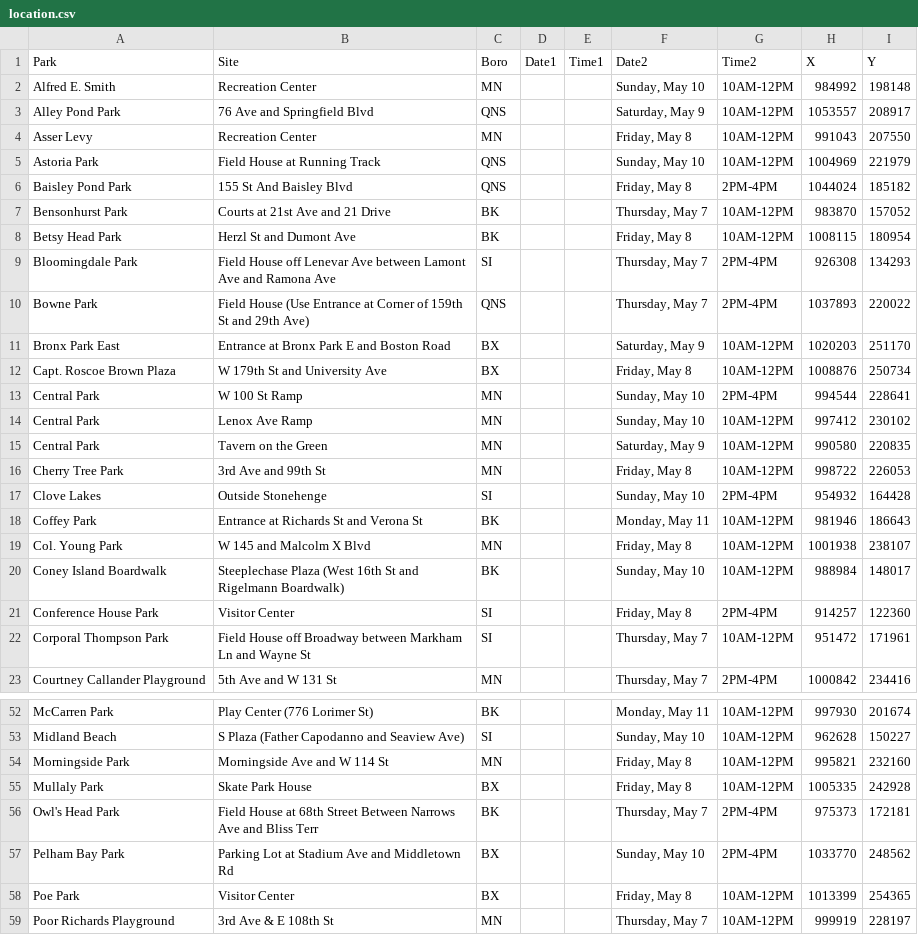
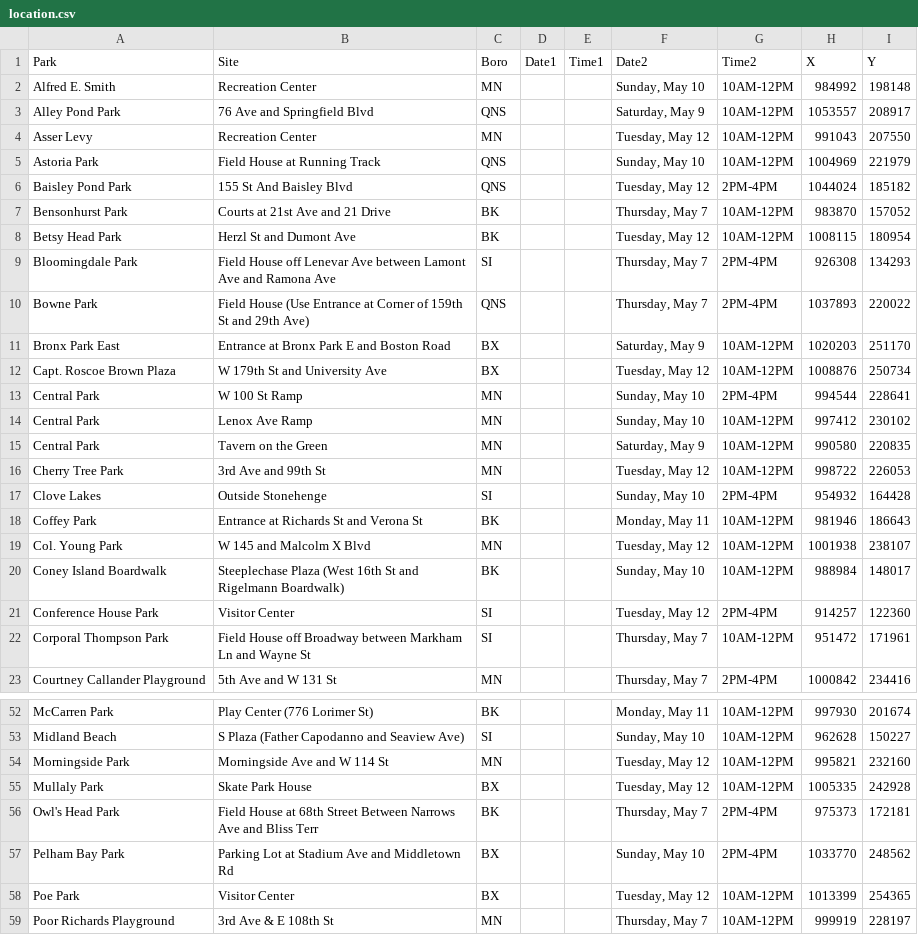
Before and after one commit to CityOfNewYork/face-coverings, a CSV file: src/data/location.csv, drawn as a sheet; only a part is shown, gaps mark what is left out; the diff covers the shown part only.

```diff
--- a/src/data/location.csv
+++ b/src/data/location.csv
@@ -3,7 +3,7 @@
 "Alley Pond Park","76 Ave and Springfield Blvd","QNS","","","Saturday, May 9","10AM-12PM","1053557","208917"
-"Asser Levy","Recreation Center","MN","","","Friday, May 8","10AM-12PM","991043","207550"
+"Asser Levy","Recreation Center","MN","","","Tuesday, May 12","10AM-12PM","991043","207550"
 "Astoria Park","Field House at Running Track","QNS","","","Sunday, May 10","10AM-12PM","1004969","221979"
-"Baisley Pond Park","155 St And Baisley Blvd","QNS","","","Friday, May 8","2PM-4PM","1044024","185182"
+"Baisley Pond Park","155 St And Baisley Blvd","QNS","","","Tuesday, May 12","2PM-4PM","1044024","185182"
 "Bensonhurst Park","Courts at 21st Ave and 21 Drive","BK","","","Thursday, May 7","10AM-12PM","983870","157052"
-"Betsy Head Park","Herzl St and Dumont Ave","BK","","","Friday, May 8","10AM-12PM","1008115","180954"
+"Betsy Head Park","Herzl St and Dumont Ave","BK","","","Tuesday, May 12","10AM-12PM","1008115","180954"
 "Bloomingdale Park","Field House off Lenevar Ave between Lamont Ave and Ramona Ave","SI","","","Thursday, May 7","2PM-4PM","926308","134293"
@@ -11,3 +11,3 @@
 "Bronx Park East","Entrance at Bronx Park E and Boston Road","BX","","","Saturday, May 9","10AM-12PM","1020203","251170"
-"Capt. Roscoe Brown Plaza","W 179th St and University Ave","BX","","","Friday, May 8","10AM-12PM","1008876","250734"
+"Capt. Roscoe Brown Plaza","W 179th St and University Ave","BX","","","Tuesday, May 12","10AM-12PM","1008876","250734"
 "Central Park","W 100 St Ramp","MN","","","Sunday, May 10","2PM-4PM","994544","228641"
@@ -15,8 +15,8 @@
 "Central Park","Tavern on the Green","MN","","","Saturday, May 9","10AM-12PM","990580","220835"
-"Cherry Tree Park","3rd Ave and 99th St","MN","","","Friday, May 8","10AM-12PM","998722","226053"
+"Cherry Tree Park","3rd Ave and 99th St","MN","","","Tuesday, May 12","10AM-12PM","998722","226053"
 "Clove Lakes","Outside Stonehenge","SI","","","Sunday, May 10","2PM-4PM","954932","164428"
 "Coffey Park","Entrance at Richards St and Verona St","BK","","","Monday, May 11","10AM-12PM","981946","186643"
-"Col. Young Park","W 145 and Malcolm X Blvd","MN","","","Friday, May 8","10AM-12PM","1001938","238107"
+"Col. Young Park","W 145 and Malcolm X Blvd","MN","","","Tuesday, May 12","10AM-12PM","1001938","238107"
 "Coney Island Boardwalk","Steeplechase Plaza (West 16th St and Rigelmann Boardwalk)","BK","","","Sunday, May 10","10AM-12PM","988984","148017"
-"Conference House Park","Visitor Center","SI","","","Friday, May 8","2PM-4PM","914257","122360"
+"Conference House Park","Visitor Center","SI","","","Tuesday, May 12","2PM-4PM","914257","122360"
 "Corporal Thompson Park","Field House off Broadway between Markham Ln and Wayne St","SI","","","Thursday, May 7","10AM-12PM","951472","171961"
@@ -53,7 +53,7 @@
 "Midland Beach","S Plaza (Father Capodanno and Seaview Ave)","SI","","","Sunday, May 10","10AM-12PM","962628","150227"
-"Morningside Park","Morningside Ave and W 114 St","MN","","","Friday, May 8","10AM-12PM","995821","232160"
-"Mullaly Park","Skate Park House","BX","","","Friday, May 8","10AM-12PM","1005335","242928"
+"Morningside Park","Morningside Ave and W 114 St","MN","","","Tuesday, May 12","10AM-12PM","995821","232160"
+"Mullaly Park","Skate Park House","BX","","","Tuesday, May 12","10AM-12PM","1005335","242928"
 "Owl's Head Park","Field House at 68th Street Between Narrows Ave and Bliss Terr","BK","","","Thursday, May 7","2PM-4PM","975373","172181"
 "Pelham Bay Park","Parking Lot at Stadium Ave and Middletown Rd","BX","","","Sunday, May 10","2PM-4PM","1033770","248562"
-"Poe Park","Visitor Center","BX","","","Friday, May 8","10AM-12PM","1013399","254365"
+"Poe Park","Visitor Center","BX","","","Tuesday, May 12","10AM-12PM","1013399","254365"
 "Poor Richards Playground","3rd Ave & E 108th St","MN","","","Thursday, May 7","10AM-12PM","999919","228197"
```
Also changed, not shown: 11 edited cells elsewhere in this file, 1 other file.
